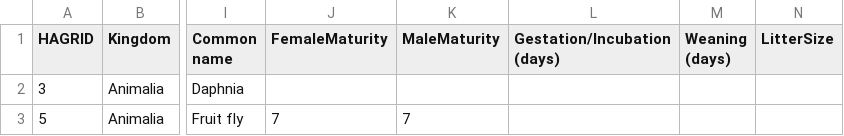
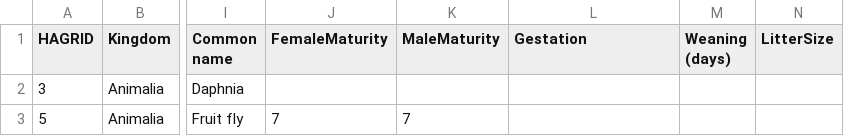
Before and after one commit to RonanMDONeill/AnAgeDS, a CSV file: AnAge.csv, drawn as a sheet; only a part is shown, gaps mark what is left out; the diff names each change by its address in the sheet, - before the commit and + after, or states it on an @@ line.

Commit message:
Update AnAge.csv

```diff
--- a/AnAge.csv
+++ b/AnAge.csv
-L1: Gestation/Incubation (days)
+L1: Gestation
```
